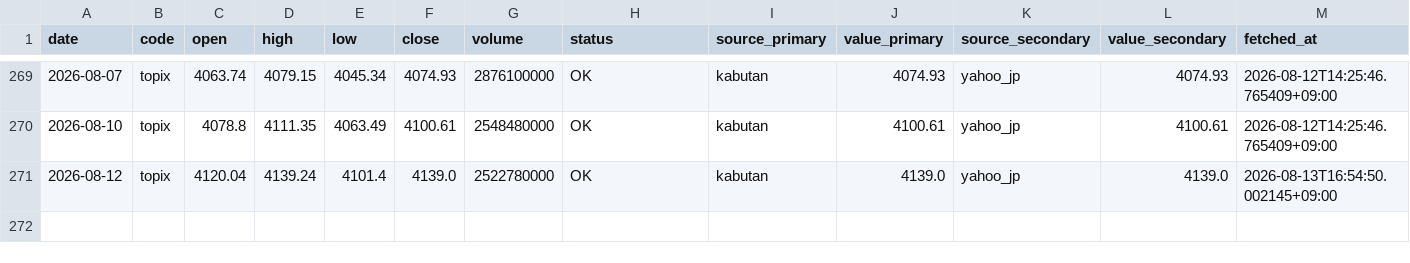
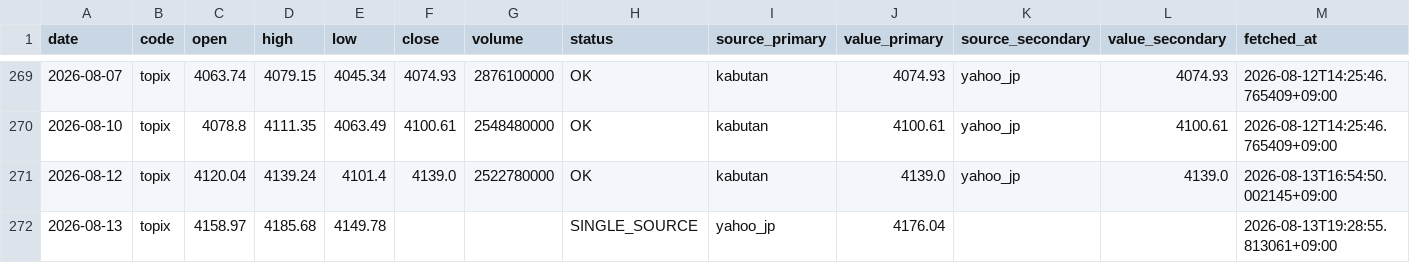
Before and after one commit to scioltoharumi/kabu-ledger, a CSV file: data/indices/topix.csv, drawn as a sheet; only a part is shown, gaps mark what is left out; the diff names each change by its address in the sheet, - before the commit and + after, or states it on an @@ line.

```diff
--- a/data/indices/topix.csv
+++ b/data/indices/topix.csv
+row 272: 2026-08-13 | topix | 4158.97 | 4185.68 | 4149.78 |  |  | SINGLE_SOURCE | yahoo_jp | 4176.04 |  |  | 2026-08-13T19:28:55.813061+09:00
```
Also changed, not shown: data/link_status.csv.
